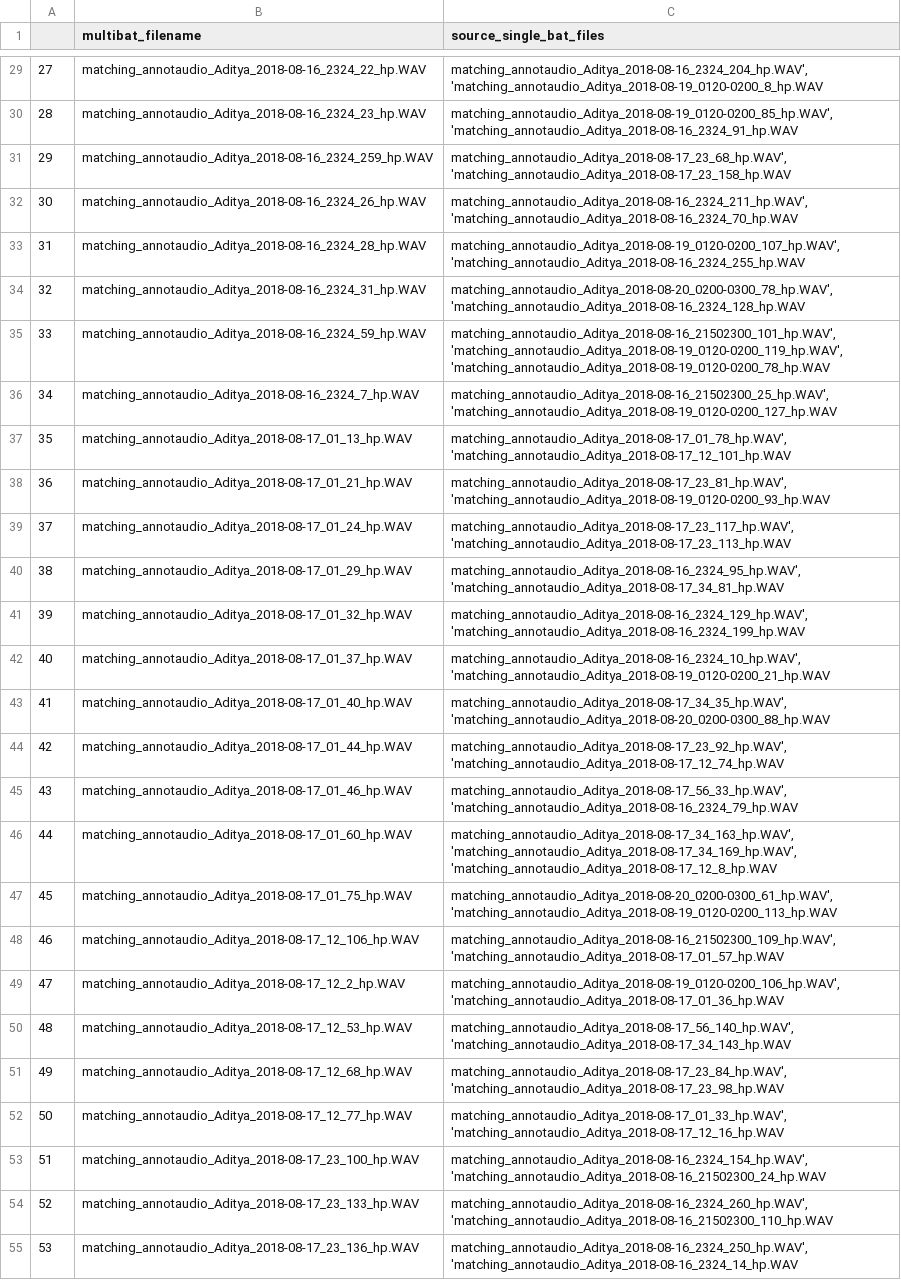
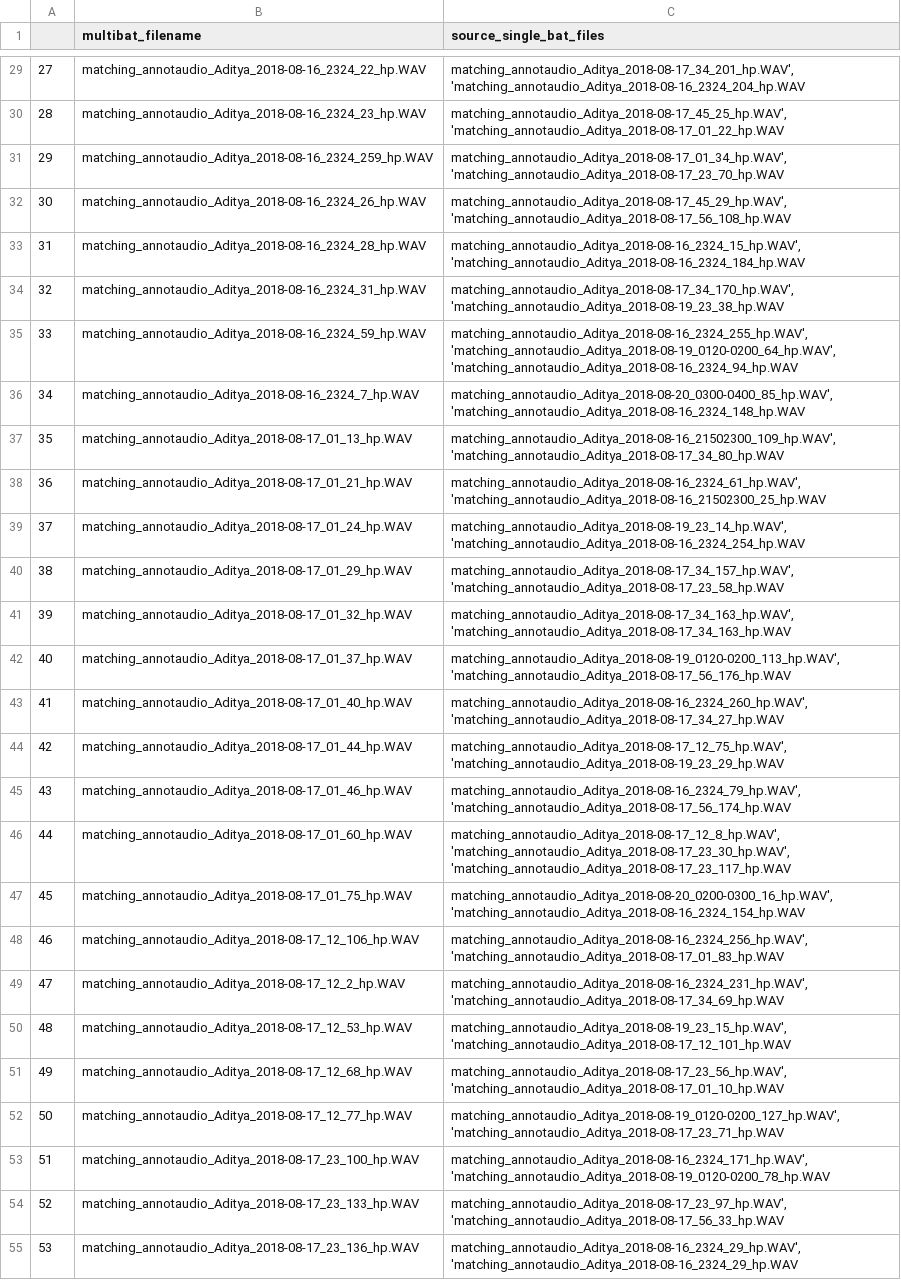
Before and after one commit to thejasvibr/match_audio_to_video, a CSV file: experimental_testdata/horseshoebat_data/annotation_audio_analysis/source_files_for_virtual_multibat_audio.csv, drawn as a sheet; only a part is shown, gaps mark what is left out; the diff covers the shown part only; the diff names each change by its address in the sheet, - before the commit and + after, or states it on an @@ line.

```diff
--- a/experimental_testdata/horseshoebat_data/annotation_audio_analysis/source_files_for_virtual_multibat_audio.csv
+++ b/experimental_testdata/horseshoebat_data/annotation_audio_analysis/source_files_for_virtual_multibat_audio.csv
-C29 (source_single_bat_files): matching_annotaudio_Aditya_2018-08-16_2324_204_hp.WAV', 'matching_annotaudio_Aditya_2018-08-19_0120-0200_8_hp.WAV
+C29 (source_single_bat_files): matching_annotaudio_Aditya_2018-08-17_34_201_hp.WAV', 'matching_annotaudio_Aditya_2018-08-16_2324_204_hp.WAV
-C30 (source_single_bat_files): matching_annotaudio_Aditya_2018-08-19_0120-0200_85_hp.WAV', 'matching_annotaudio_Aditya_2018-08-16_2324_91_hp.WAV
+C30 (source_single_bat_files): matching_annotaudio_Aditya_2018-08-17_45_25_hp.WAV', 'matching_annotaudio_Aditya_2018-08-17_01_22_hp.WAV
-C31 (source_single_bat_files): matching_annotaudio_Aditya_2018-08-17_23_68_hp.WAV', 'matching_annotaudio_Aditya_2018-08-17_23_158_hp.WAV
+C31 (source_single_bat_files): matching_annotaudio_Aditya_2018-08-17_01_34_hp.WAV', 'matching_annotaudio_Aditya_2018-08-17_23_70_hp.WAV
-C32 (source_single_bat_files): matching_annotaudio_Aditya_2018-08-16_2324_211_hp.WAV', 'matching_annotaudio_Aditya_2018-08-16_2324_70_hp.WAV
+C32 (source_single_bat_files): matching_annotaudio_Aditya_2018-08-17_45_29_hp.WAV', 'matching_annotaudio_Aditya_2018-08-17_56_108_hp.WAV
-C33 (source_single_bat_files): matching_annotaudio_Aditya_2018-08-19_0120-0200_107_hp.WAV', 'matching_annotaudio_Aditya_2018-08-16_2324_255_hp.WAV
+C33 (source_single_bat_files): matching_annotaudio_Aditya_2018-08-16_2324_15_hp.WAV', 'matching_annotaudio_Aditya_2018-08-16_2324_184_hp.WAV
-C34 (source_single_bat_files): matching_annotaudio_Aditya_2018-08-20_0200-0300_78_hp.WAV', 'matching_annotaudio_Aditya_2018-08-16_2324_128_hp.WAV
+C34 (source_single_bat_files): matching_annotaudio_Aditya_2018-08-17_34_170_hp.WAV', 'matching_annotaudio_Aditya_2018-08-19_23_38_hp.WAV
-C35 (source_single_bat_files): matching_annotaudio_Aditya_2018-08-16_21502300_101_hp.WAV', 'matching_annotaudio_Aditya_2018-08-19_0120-0200_119_hp.WAV', 'matching_annotaudio_Aditya_2018-08-19_0120-0200_78_hp.WAV
+C35 (source_single_bat_files): matching_annotaudio_Aditya_2018-08-16_2324_255_hp.WAV', 'matching_annotaudio_Aditya_2018-08-19_0120-0200_64_hp.WAV', 'matching_annotaudio_Aditya_2018-08-16_2324_94_hp.WAV
-C36 (source_single_bat_files): matching_annotaudio_Aditya_2018-08-16_21502300_25_hp.WAV', 'matching_annotaudio_Aditya_2018-08-19_0120-0200_127_hp.WAV
+C36 (source_single_bat_files): matching_annotaudio_Aditya_2018-08-20_0300-0400_85_hp.WAV', 'matching_annotaudio_Aditya_2018-08-16_2324_148_hp.WAV
-C37 (source_single_bat_files): matching_annotaudio_Aditya_2018-08-17_01_78_hp.WAV', 'matching_annotaudio_Aditya_2018-08-17_12_101_hp.WAV
+C37 (source_single_bat_files): matching_annotaudio_Aditya_2018-08-16_21502300_109_hp.WAV', 'matching_annotaudio_Aditya_2018-08-17_34_80_hp.WAV
-C38 (source_single_bat_files): matching_annotaudio_Aditya_2018-08-17_23_81_hp.WAV', 'matching_annotaudio_Aditya_2018-08-19_0120-0200_93_hp.WAV
+C38 (source_single_bat_files): matching_annotaudio_Aditya_2018-08-16_2324_61_hp.WAV', 'matching_annotaudio_Aditya_2018-08-16_21502300_25_hp.WAV
-C39 (source_single_bat_files): matching_annotaudio_Aditya_2018-08-17_23_117_hp.WAV', 'matching_annotaudio_Aditya_2018-08-17_23_113_hp.WAV
+C39 (source_single_bat_files): matching_annotaudio_Aditya_2018-08-19_23_14_hp.WAV', 'matching_annotaudio_Aditya_2018-08-16_2324_254_hp.WAV
-C40 (source_single_bat_files): matching_annotaudio_Aditya_2018-08-16_2324_95_hp.WAV', 'matching_annotaudio_Aditya_2018-08-17_34_81_hp.WAV
+C40 (source_single_bat_files): matching_annotaudio_Aditya_2018-08-17_34_157_hp.WAV', 'matching_annotaudio_Aditya_2018-08-17_23_58_hp.WAV
-C41 (source_single_bat_files): matching_annotaudio_Aditya_2018-08-16_2324_129_hp.WAV', 'matching_annotaudio_Aditya_2018-08-16_2324_199_hp.WAV
+C41 (source_single_bat_files): matching_annotaudio_Aditya_2018-08-17_34_163_hp.WAV', 'matching_annotaudio_Aditya_2018-08-17_34_163_hp.WAV
-C42 (source_single_bat_files): matching_annotaudio_Aditya_2018-08-16_2324_10_hp.WAV', 'matching_annotaudio_Aditya_2018-08-19_0120-0200_21_hp.WAV
+C42 (source_single_bat_files): matching_annotaudio_Aditya_2018-08-19_0120-0200_113_hp.WAV', 'matching_annotaudio_Aditya_2018-08-17_56_176_hp.WAV
-C43 (source_single_bat_files): matching_annotaudio_Aditya_2018-08-17_34_35_hp.WAV', 'matching_annotaudio_Aditya_2018-08-20_0200-0300_88_hp.WAV
+C43 (source_single_bat_files): matching_annotaudio_Aditya_2018-08-16_2324_260_hp.WAV', 'matching_annotaudio_Aditya_2018-08-17_34_27_hp.WAV
-C44 (source_single_bat_files): matching_annotaudio_Aditya_2018-08-17_23_92_hp.WAV', 'matching_annotaudio_Aditya_2018-08-17_12_74_hp.WAV
+C44 (source_single_bat_files): matching_annotaudio_Aditya_2018-08-17_12_75_hp.WAV', 'matching_annotaudio_Aditya_2018-08-19_23_29_hp.WAV
-C45 (source_single_bat_files): matching_annotaudio_Aditya_2018-08-17_56_33_hp.WAV', 'matching_annotaudio_Aditya_2018-08-16_2324_79_hp.WAV
+C45 (source_single_bat_files): matching_annotaudio_Aditya_2018-08-16_2324_79_hp.WAV', 'matching_annotaudio_Aditya_2018-08-17_56_174_hp.WAV
-C46 (source_single_bat_files): matching_annotaudio_Aditya_2018-08-17_34_163_hp.WAV', 'matching_annotaudio_Aditya_2018-08-17_34_169_hp.WAV', 'matching_annotaudio_Aditya_2018-08-17_12_8_hp.WAV
+C46 (source_single_bat_files): matching_annotaudio_Aditya_2018-08-17_12_8_hp.WAV', 'matching_annotaudio_Aditya_2018-08-17_23_30_hp.WAV', 'matching_annotaudio_Aditya_2018-08-17_23_117_hp.WAV
-C47 (source_single_bat_files): matching_annotaudio_Aditya_2018-08-20_0200-0300_61_hp.WAV', 'matching_annotaudio_Aditya_2018-08-19_0120-0200_113_hp.WAV
+C47 (source_single_bat_files): matching_annotaudio_Aditya_2018-08-20_0200-0300_16_hp.WAV', 'matching_annotaudio_Aditya_2018-08-16_2324_154_hp.WAV
-C48 (source_single_bat_files): matching_annotaudio_Aditya_2018-08-16_21502300_109_hp.WAV', 'matching_annotaudio_Aditya_2018-08-17_01_57_hp.WAV
+C48 (source_single_bat_files): matching_annotaudio_Aditya_2018-08-16_2324_256_hp.WAV', 'matching_annotaudio_Aditya_2018-08-17_01_83_hp.WAV
-C49 (source_single_bat_files): matching_annotaudio_Aditya_2018-08-19_0120-0200_106_hp.WAV', 'matching_annotaudio_Aditya_2018-08-17_01_36_hp.WAV
+C49 (source_single_bat_files): matching_annotaudio_Aditya_2018-08-16_2324_231_hp.WAV', 'matching_annotaudio_Aditya_2018-08-17_34_69_hp.WAV
-C50 (source_single_bat_files): matching_annotaudio_Aditya_2018-08-17_56_140_hp.WAV', 'matching_annotaudio_Aditya_2018-08-17_34_143_hp.WAV
+C50 (source_single_bat_files): matching_annotaudio_Aditya_2018-08-19_23_15_hp.WAV', 'matching_annotaudio_Aditya_2018-08-17_12_101_hp.WAV
-C51 (source_single_bat_files): matching_annotaudio_Aditya_2018-08-17_23_84_hp.WAV', 'matching_annotaudio_Aditya_2018-08-17_23_98_hp.WAV
+C51 (source_single_bat_files): matching_annotaudio_Aditya_2018-08-17_23_56_hp.WAV', 'matching_annotaudio_Aditya_2018-08-17_01_10_hp.WAV
-C52 (source_single_bat_files): matching_annotaudio_Aditya_2018-08-17_01_33_hp.WAV', 'matching_annotaudio_Aditya_2018-08-17_12_16_hp.WAV
+C52 (source_single_bat_files): matching_annotaudio_Aditya_2018-08-19_0120-0200_127_hp.WAV', 'matching_annotaudio_Aditya_2018-08-17_23_71_hp.WAV
-C53 (source_single_bat_files): matching_annotaudio_Aditya_2018-08-16_2324_154_hp.WAV', 'matching_annotaudio_Aditya_2018-08-16_21502300_24_hp.WAV
+C53 (source_single_bat_files): matching_annotaudio_Aditya_2018-08-16_2324_171_hp.WAV', 'matching_annotaudio_Aditya_2018-08-19_0120-0200_78_hp.WAV
-C54 (source_single_bat_files): matching_annotaudio_Aditya_2018-08-16_2324_260_hp.WAV', 'matching_annotaudio_Aditya_2018-08-16_21502300_110_hp.WAV
+C54 (source_single_bat_files): matching_annotaudio_Aditya_2018-08-17_23_97_hp.WAV', 'matching_annotaudio_Aditya_2018-08-17_56_33_hp.WAV
-C55 (source_single_bat_files): matching_annotaudio_Aditya_2018-08-16_2324_250_hp.WAV', 'matching_annotaudio_Aditya_2018-08-16_2324_14_hp.WAV
+C55 (source_single_bat_files): matching_annotaudio_Aditya_2018-08-16_2324_29_hp.WAV', 'matching_annotaudio_Aditya_2018-08-16_2324_29_hp.WAV
```
Also changed, not shown: 93 edited cells elsewhere in this file, 3 other files.
